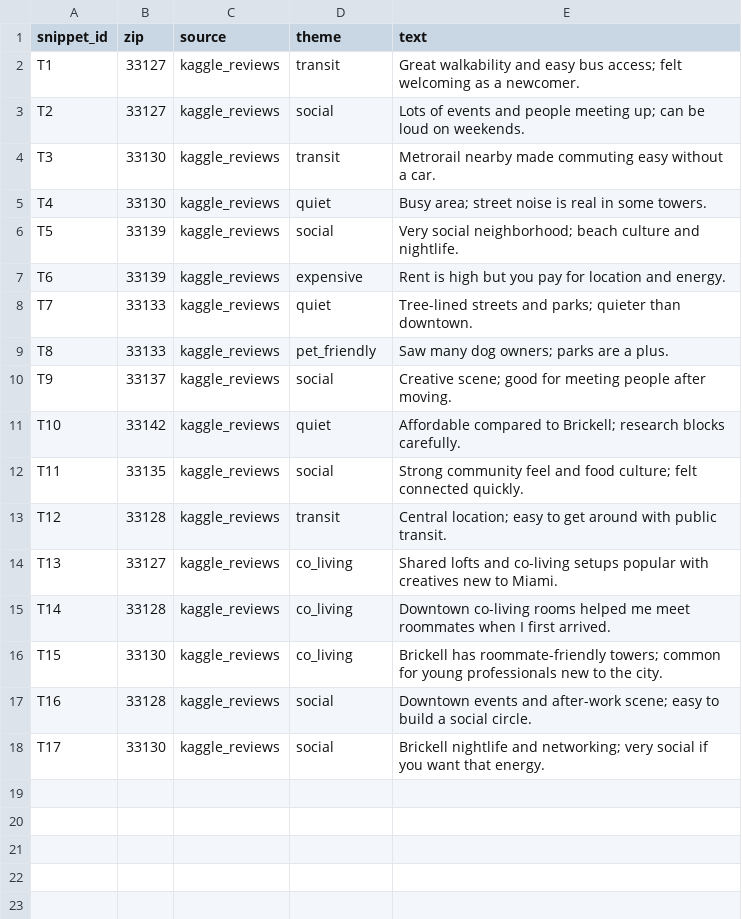
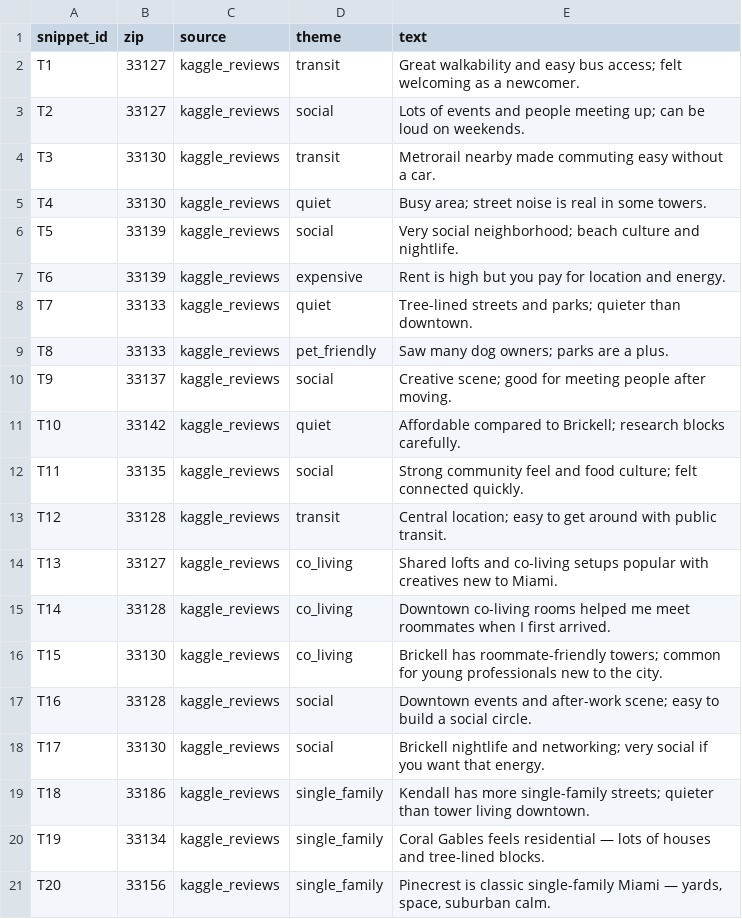
Before and after one commit to karlarey/Flow-Responsible_AI_Neighborhood_Recommendation, a CSV file: data/crowd_text_snippets.csv, drawn as a sheet; the diff names each change by its address in the sheet, - before the commit and + after, or states it on an @@ line.

```diff
--- a/data/crowd_text_snippets.csv
+++ b/data/crowd_text_snippets.csv
+row 19: T18 | 33186 | kaggle_reviews | single_family | Kendall has more single-family streets; quieter than tower living downtown.
+row 20: T19 | 33134 | kaggle_reviews | single_family | Coral Gables feels residential — lots of houses and tree-lined blocks.
+row 21: T20 | 33156 | kaggle_reviews | single_family | Pinecrest is classic single-family Miami — yards, space, suburban calm.
```
Also changed, not shown: data/area_features.csv, data/area_options.csv, 5 other files.
